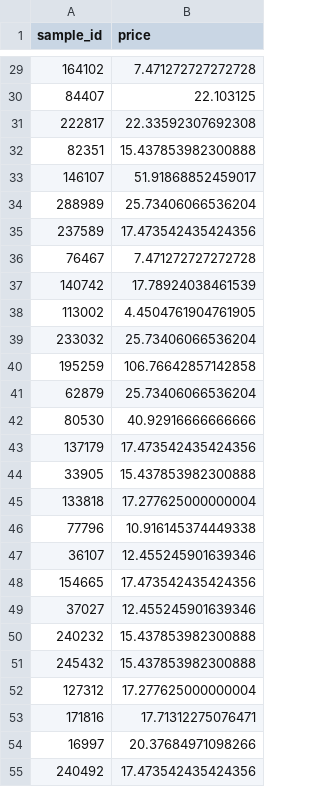
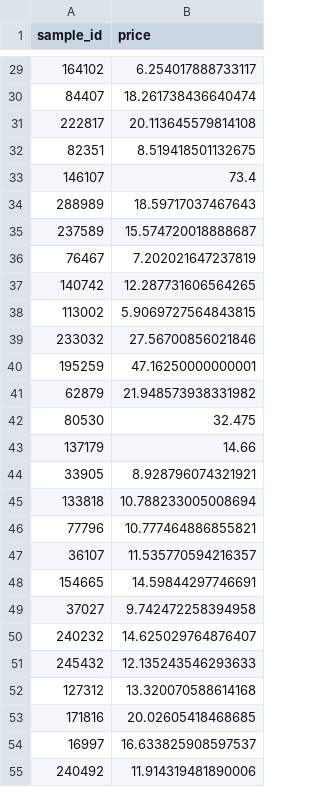
Before and after one commit to sajal101agrawal/product-pricing-predictor, a CSV file: test_out.csv, drawn as a sheet; only a part is shown, gaps mark what is left out; the diff covers the shown part only.

```diff
--- a/test_out.csv
+++ b/test_out.csv
@@ -29,27 +29,27 @@ sample_id,price
-164102,7.471272727272728
-84407,22.103125
-222817,22.33592307692308
-82351,15.437853982300888
-146107,51.91868852459017
-288989,25.73406066536204
-237589,17.473542435424356
-76467,7.471272727272728
-140742,17.78924038461539
-113002,4.4504761904761905
-233032,25.73406066536204
-195259,106.76642857142858
-62879,25.73406066536204
-80530,40.92916666666666
-137179,17.473542435424356
-33905,15.437853982300888
-133818,17.277625000000004
-77796,10.916145374449338
-36107,12.455245901639346
-154665,17.473542435424356
-37027,12.455245901639346
-240232,15.437853982300888
-245432,15.437853982300888
-127312,17.277625000000004
-171816,17.71312275076471
-16997,20.37684971098266
-240492,17.473542435424356
+164102,6.254017888733117
+84407,18.261738436640474
+222817,20.113645579814108
+82351,8.519418501132675
+146107,73.4
+288989,18.59717037467643
+237589,15.574720018888687
+76467,7.202021647237819
+140742,12.287731606564265
+113002,5.9069727564843815
+233032,27.56700856021846
+195259,47.16250000000001
+62879,21.948573938331982
+80530,32.475
+137179,14.66
+33905,8.928796074321921
+133818,10.788233005008694
+77796,10.777464886855821
+36107,11.535770594216357
+154665,14.59844297746691
+37027,9.742472258394958
+240232,14.625029764876407
+245432,12.135243546293633
+127312,13.320070588614168
+171816,20.02605418468685
+16997,16.633825908597537
+240492,11.914319481890006
```
Also changed, not shown: 73 edited cells elsewhere in this file, evaluation_details.csv, 27 other files.
